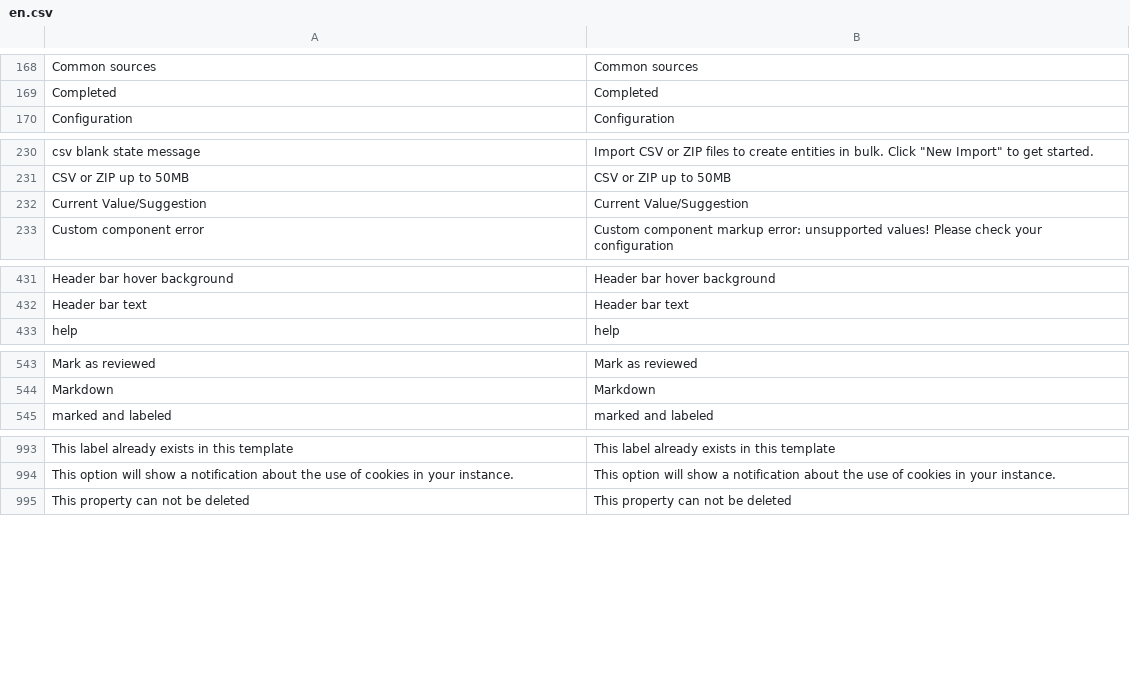
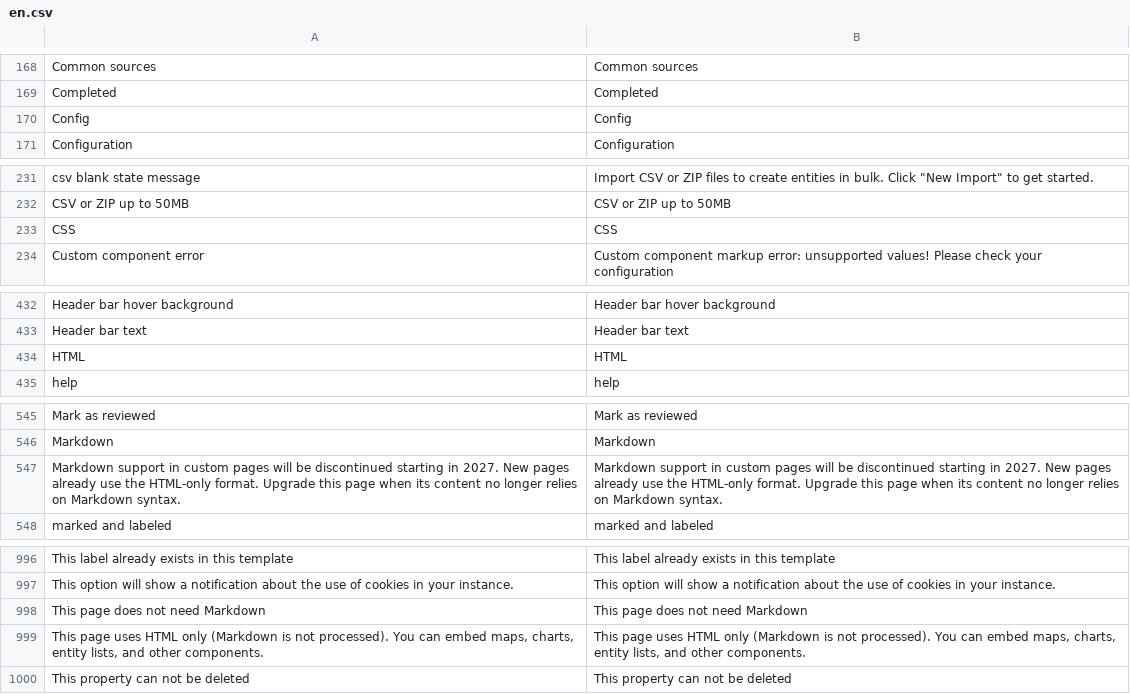
Before and after one commit to huridocs/uwazi, a CSV file: contents/ui-translations/en.csv, drawn as a sheet; only a part is shown, gaps mark what is left out.

Commit message:
custom css per page and markdown deprecated

```diff
--- a/contents/ui-translations/en.csv
+++ b/contents/ui-translations/en.csv
@@ -174,2 +174,3 @@ Common sources,Common sources
 Completed,Completed
+Config,Config
 Configuration,Configuration
@@ -236,3 +237,3 @@ csv blank state message,"Import CSV or ZIP files to create entities in bulk. Cli
 CSV or ZIP up to 50MB,CSV or ZIP up to 50MB
-Current Value/Suggestion,Current Value/Suggestion
+CSS,CSS
 Custom component error,Custom component markup error: unsupported values! Please check your configuration
@@ -441,2 +442,3 @@ Header bar hover background,Header bar hover background
 Header bar text,Header bar text
+HTML,HTML
 help,help
@@ -567,2 +569,3 @@ Mark as reviewed,Mark as reviewed
 Markdown,Markdown
+Markdown support in custom pages will be discontinued starting in 2027. New pages already use the HTML-only format. Upgrade this page when its content no longer relies on Markdown syntax.,"Markdown support in custom pages will be discontinued starting in 2027. New pages already use the HTML-only format. Upgrade this page when its content no longer relies on Markdown syntax."
 marked and labeled,marked and labeled
@@ -1027,2 +1030,4 @@ This label already exists in this template,This label already exists in this tem
 This option will show a notification about the use of cookies in your instance.,This option will show a notification about the use of cookies in your instance.
+This page does not need Markdown,This page does not need Markdown
+"This page uses HTML only (Markdown is not processed). You can embed maps, charts, entity lists, and other components.","This page uses HTML only (Markdown is not processed). You can embed maps, charts, entity lists, and other components."
 This property can not be deleted,This property can not be deleted
```
Also changed, not shown: 22 other files.
